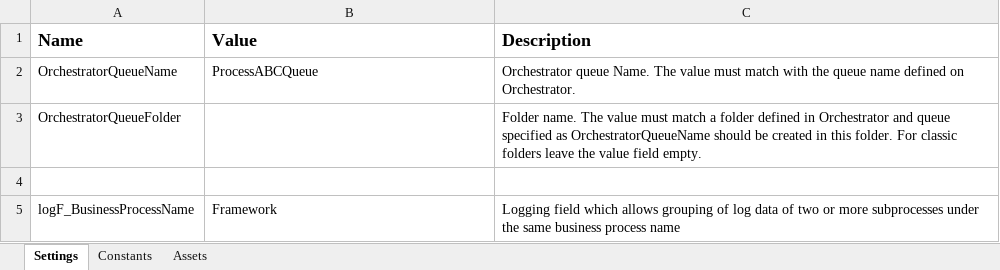
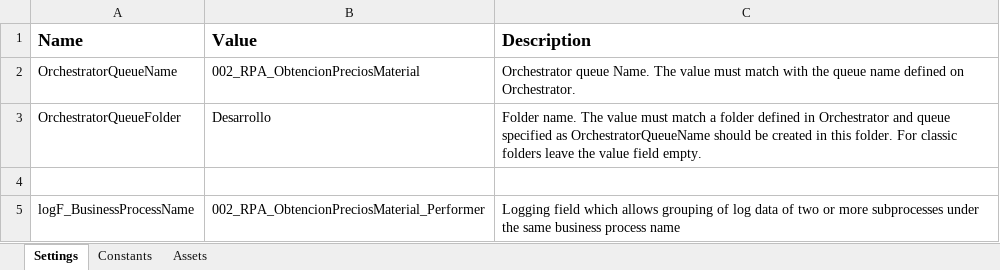
Before and after one commit to Mariemily/002_RPA_ObtencionPreciosMaterial_Performer, an Excel workbook: Data/Config.xlsx, sheet Settings, drawn as a sheet; values as stored, in another font and other column widths than the file's, no borders; the diff names each change by its address in the sheet, - before the commit and + after, or states it on an @@ line.

```diff
--- a/Data/Config.xlsx (sheet Settings)
+++ b/Data/Config.xlsx (sheet Settings)
-B2 (Value): ProcessABCQueue
+B2 (Value): 002_RPA_ObtencionPreciosMaterial
-B3 (Value): (empty)
+B3 (Value): Desarrollo
-B5 (Value): Framework
+B5 (Value): 002_RPA_ObtencionPreciosMaterial_Performer
```
Also changed, not shown: sheet Constants, 15 other files.
